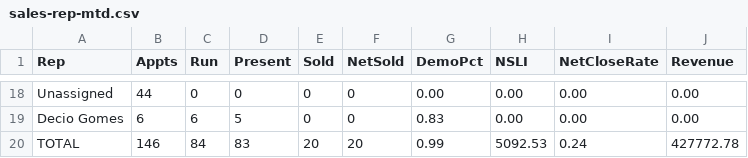
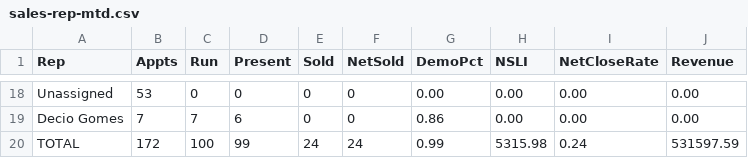
Before and after one commit to SeanSenno/rebath-sales-dashboard, a CSV file: data/sales-rep-mtd.csv, drawn as a sheet; only a part is shown, gaps mark what is left out; the diff covers the shown part only; the diff names each change by its address in the sheet, - before the commit and + after, or states it on an @@ line.

```diff
--- a/data/sales-rep-mtd.csv
+++ b/data/sales-rep-mtd.csv
-B18 (Appts): 44
+B18 (Appts): 53
-B19 (Appts): 6
+B19 (Appts): 7
-C19 (Run): 6
+C19 (Run): 7
-D19 (Present): 5
+D19 (Present): 6
-G19 (DemoPct): 0.83
+G19 (DemoPct): 0.86
-B20 (Appts): 146
+B20 (Appts): 172
-C20 (Run): 84
+C20 (Run): 100
-D20 (Present): 83
+D20 (Present): 99
-E20 (Sold): 20
+E20 (Sold): 24
-F20 (NetSold): 20
+F20 (NetSold): 24
-H20 (NSLI): 5092.53
+H20 (NSLI): 5315.98
-J20 (Revenue): 427772.78
+J20 (Revenue): 531597.59
```
Also changed, not shown: 5 added rows, 5 removed rows and 22 edited cells elsewhere in this file.
